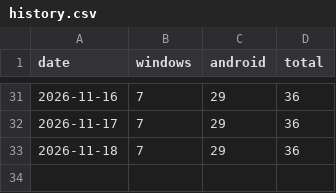
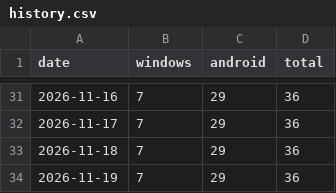
Before and after one commit to Preygle/KintounTV, a CSV file: history.csv, drawn as a sheet; only a part is shown, gaps mark what is left out; the diff names each change by its address in the sheet, - before the commit and + after, or states it on an @@ line.

```diff
--- a/history.csv
+++ b/history.csv
+row 34: 2026-11-19 | 7 | 29 | 36
```
Also changed, not shown: 1 other file.
